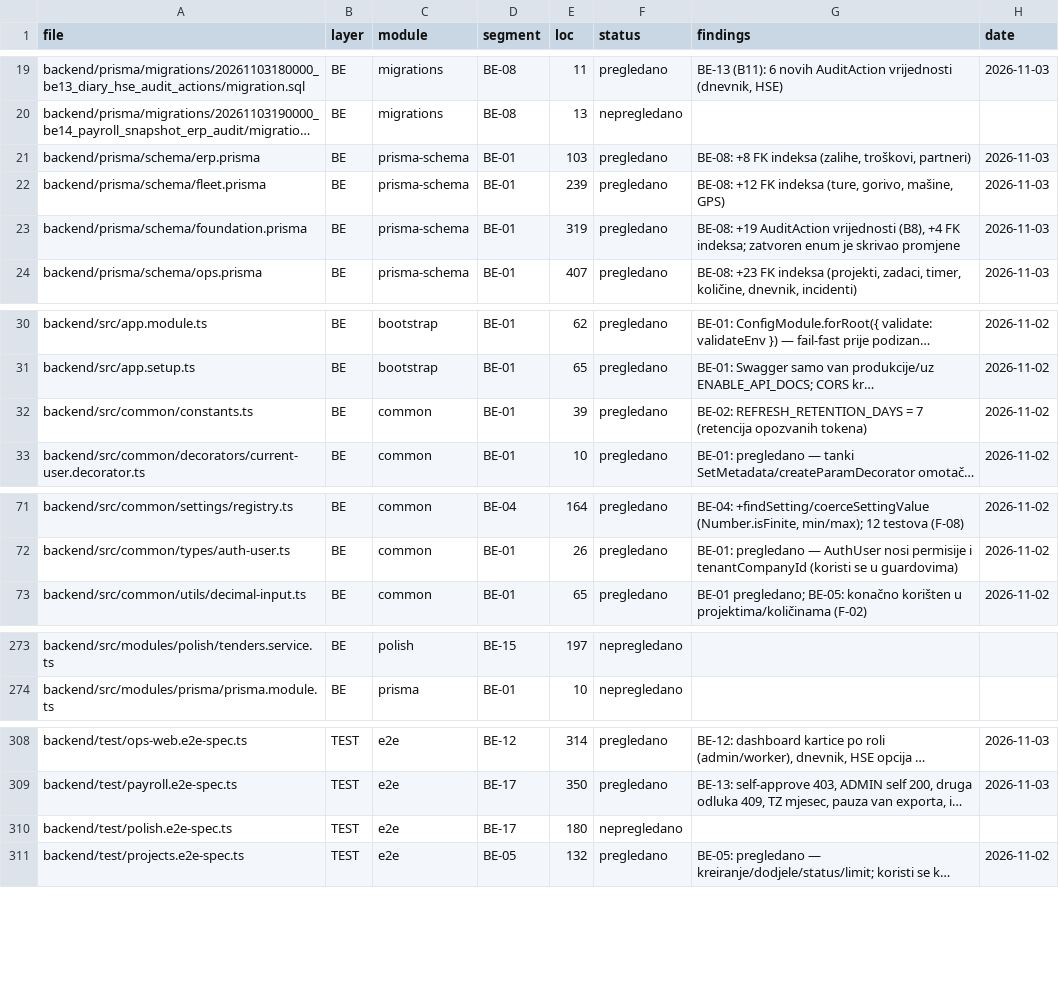
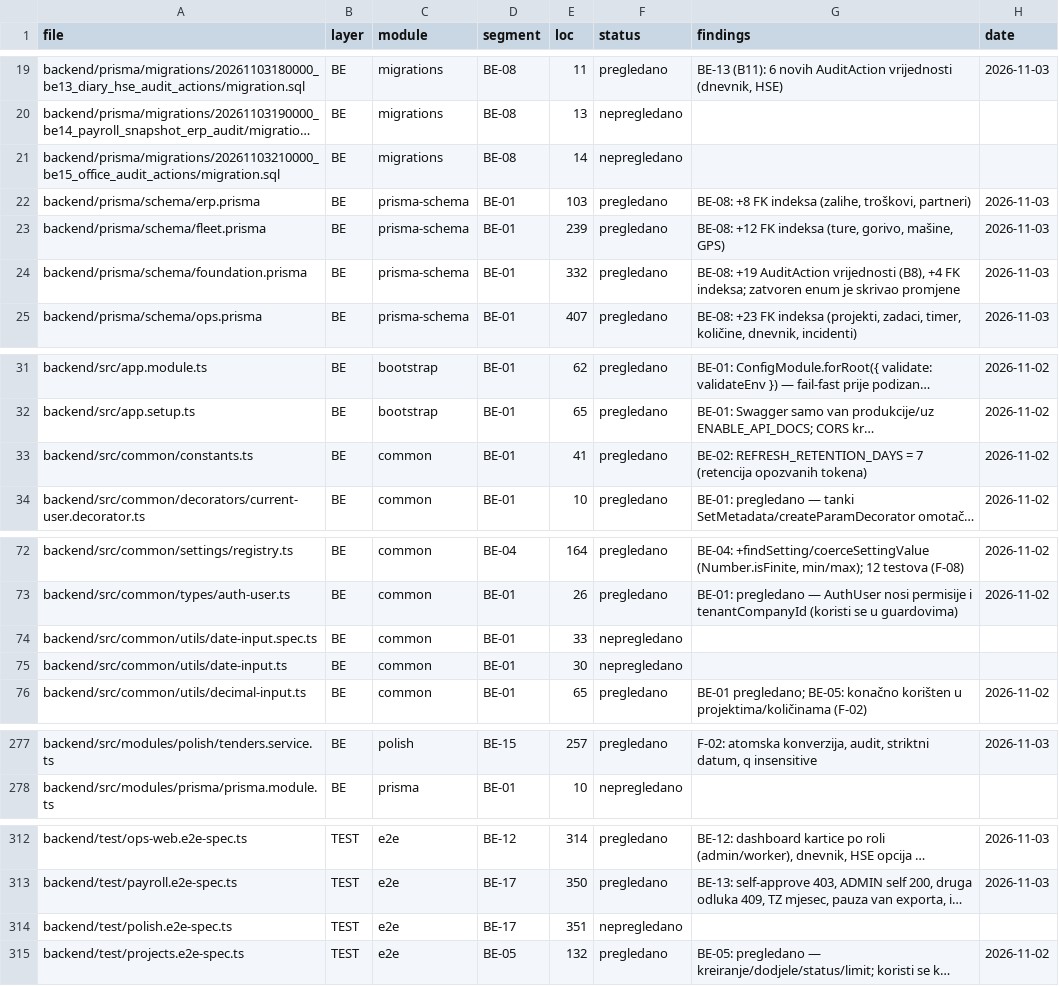
Before and after one commit to mudzy992/gradix, a CSV file: AUDIT/COVERAGE_MATRIX.csv, drawn as a sheet; only a part is shown, gaps mark what is left out; long unchanged cells end in …; addresses are those after the commit; the diff covers the shown part only; the diff names each change by its address in the sheet, - before the commit and + after, or states it on an @@ line.

Commit message:
feat(office): BE-15 Ured — atomski servis i konverzija, audit, scope izvještaja
- servis: start/complete/cancel su atomski claim-ovi u transakciji sa statusom
  mašine i recalcSpend (dupli klik = 409, mašina ne ostaje IN_SERVICE)
- tender convert: transakcija + updateMany claim (dupli klik = 1 projekat, 409)
- 12 novih AuditAction (tenderi, servis, šabloni, dokumenti) + migracija #7
- ServicesService.create validira projectId/templateId u firmi (400)
- reports: from<=to, period <=366 dana, ime exporta sa periodom
- machine-hours scopiran preko task.projectId (prije: svi projekti firme)
- striktni datumi (parseIsoDateTime) za expiresAt i submittedAt
- crons: best-effort notifikacija (servis), bez N+1 (dokumenti), GPS u serijama
- testovi: 180/180 unit (+10), polish e2e +5
- docs: BACKEND §4.10/§4.11, ARCHITECTURE/INFRASTRUCTURE (7 migracija)

[BE-15]

Co-authored-by: arena-agent <297053741+arena-agent@users.noreply.github.com>

```diff
--- a/AUDIT/COVERAGE_MATRIX.csv
+++ b/AUDIT/COVERAGE_MATRIX.csv
+row 21: backend/prisma/migrations/20261103210000_be15_office_audit_actions/migration.sql | BE | migrations | BE-08 | 14 | nepregledano
-E24 (loc): 319
+E24 (loc): 332
-E33 (loc): 39
+E33 (loc): 41
+row 74: backend/src/common/utils/date-input.spec.ts | BE | common | BE-01 | 33 | nepregledano
+row 75: backend/src/common/utils/date-input.ts | BE | common | BE-01 | 30 | nepregledano
-E277 (loc): 197
+E277 (loc): 257
-F277 (status): nepregledano
+F277 (status): pregledano
-G277 (findings): (empty)
+G277 (findings): F-02: atomska konverzija, audit, striktni datum, q insensitive
-H277 (date): (empty)
+H277 (date): 2026-11-03
-E314 (loc): 180
+E314 (loc): 351
```
Also changed, not shown: 1 added row and 76 edited cells elsewhere in this file, 24 other files.
